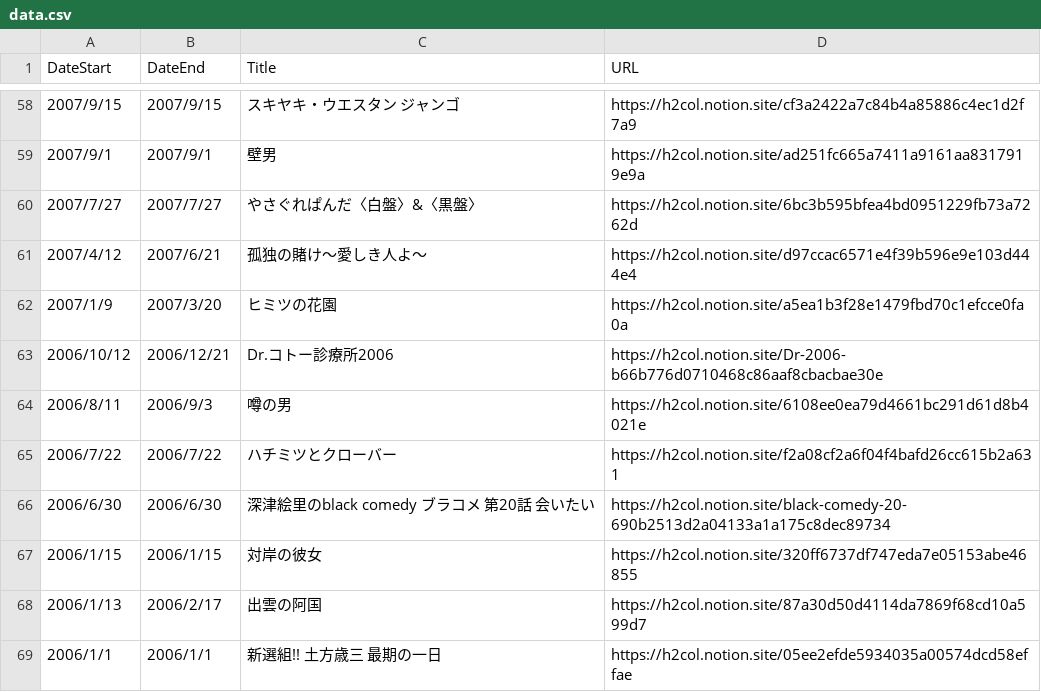
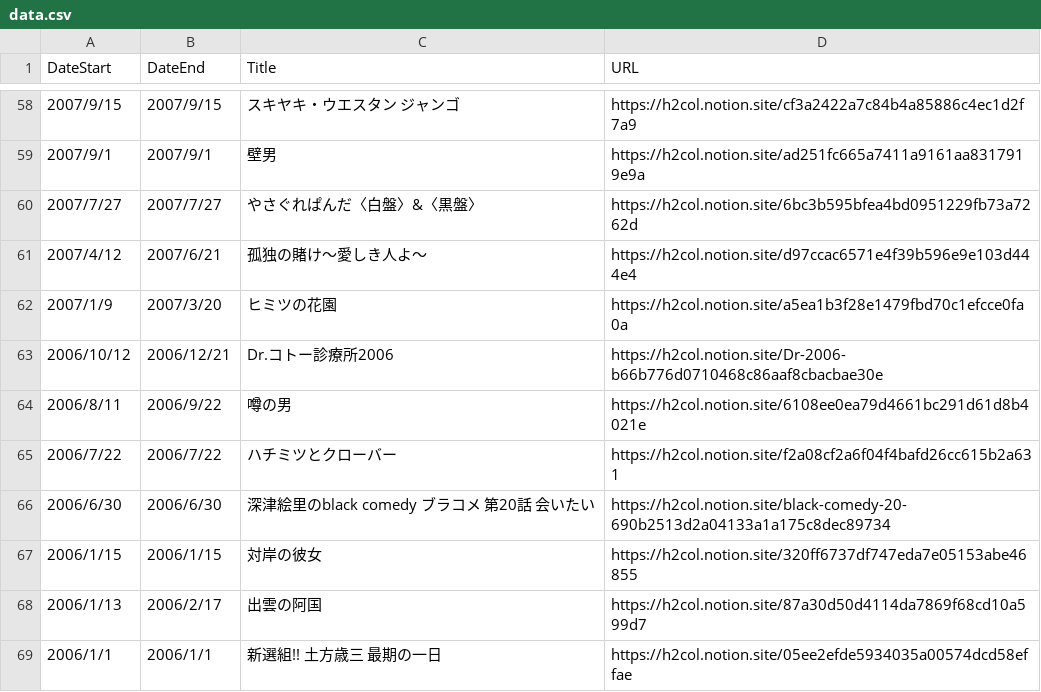
Before and after one commit to skmstdb/skmstdb.github.io, a CSV file: data/data.csv, drawn as a sheet; only a part is shown, gaps mark what is left out.

Commit message:
Update data.csv

```diff
--- a/data/data.csv
+++ b/data/data.csv
@@ -63,3 +63,3 @@
 2006/10/12,2006/12/21,Dr.コトー診療所2006,https://h2col.notion.site/Dr-2006-b66b776d0710468c86aaf8cbacbae30e
-2006/8/11,2006/9/3,噂の男,https://h2col.notion.site/6108ee0ea79d4661bc291d61d8b4021e
+2006/8/11,2006/9/22,噂の男,https://h2col.notion.site/6108ee0ea79d4661bc291d61d8b4021e
 2006/7/22,2006/7/22,ハチミツとクローバー,https://h2col.notion.site/f2a08cf2a6f04f4bafd26cc615b2a631
```
